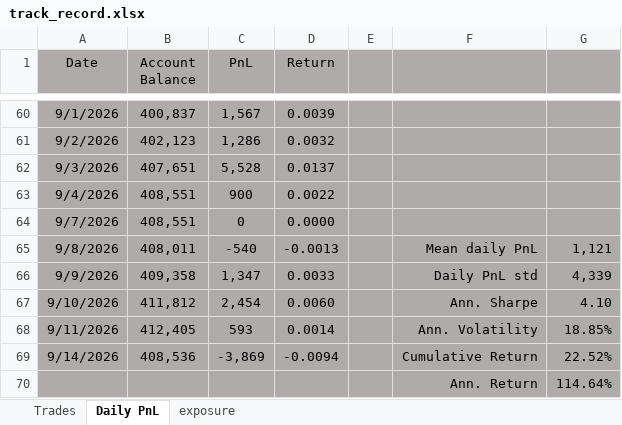
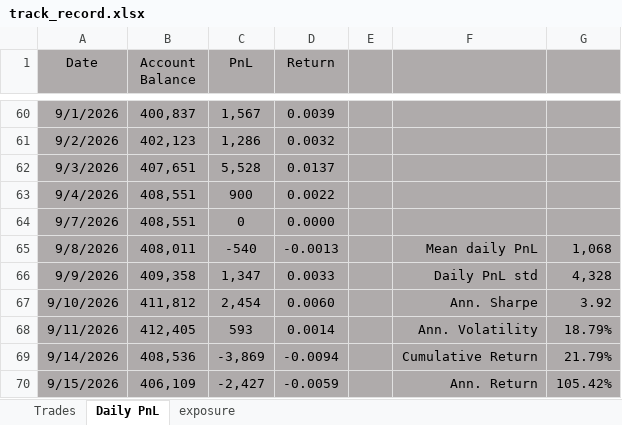
Before and after one commit to bkayabkaya/bookmonitor, an Excel workbook: track_record.xlsx, sheet Daily PnL, drawn as a sheet; only a part is shown, gaps mark what is left out; values as stored, in another font and other column widths than the file's, no borders; removed rows and columns are numbered as before the commit, all else as after; the diff names each change by its address in the sheet, - before the commit and + after, or states it on an @@ line.

```diff
--- a/track_record.xlsx (sheet Daily PnL)
+++ b/track_record.xlsx (sheet Daily PnL)
-G65: 1,121
+G65: 1,068
-G66: 4,339
+G66: 4,328
-G67: 4.10
+G67: 3.92
-G68: 18.85%
+G68: 18.79%
-G69: 22.52%
+G69: 21.79%
-row 70:  |  |  |  |  | Ann. Return | 114.64%
+row 70: 9/15/2026 | 406,109 | -2,427 | -0.0059 |  | Ann. Return | 105.42%
```
Also changed, not shown: sheet exposure, sheet Trades.
